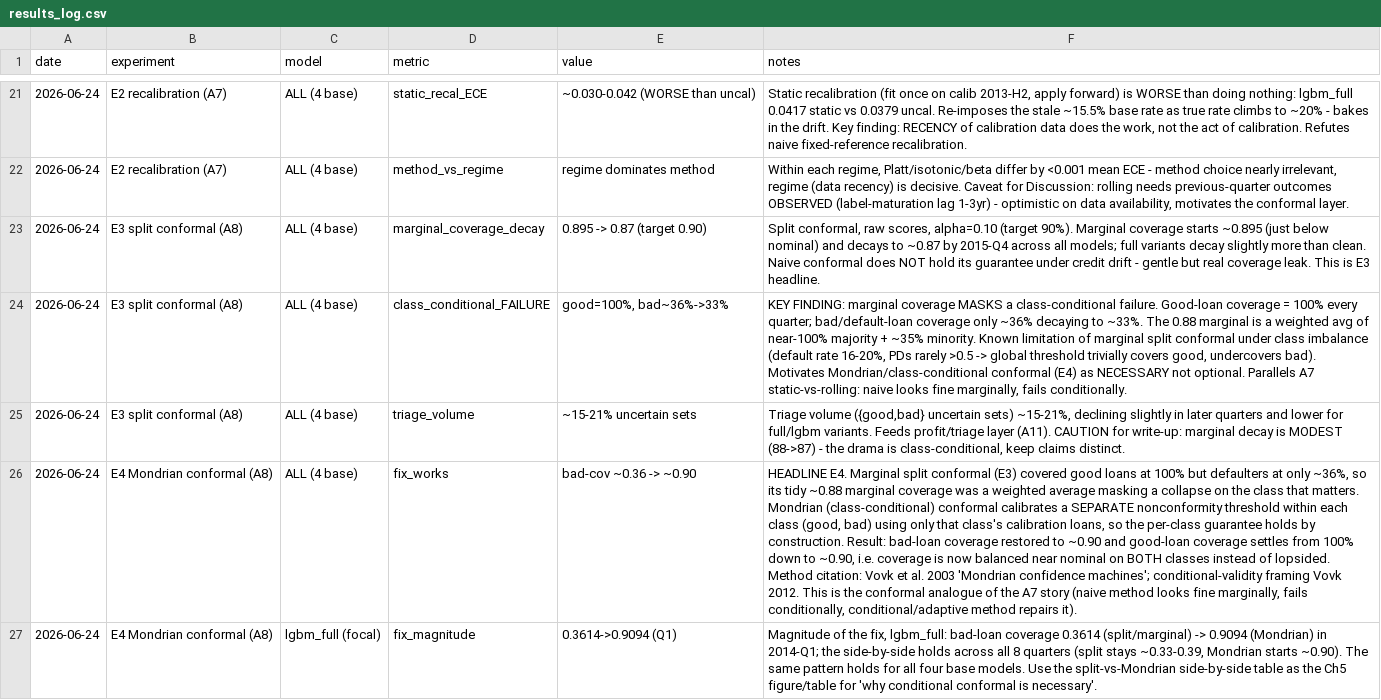
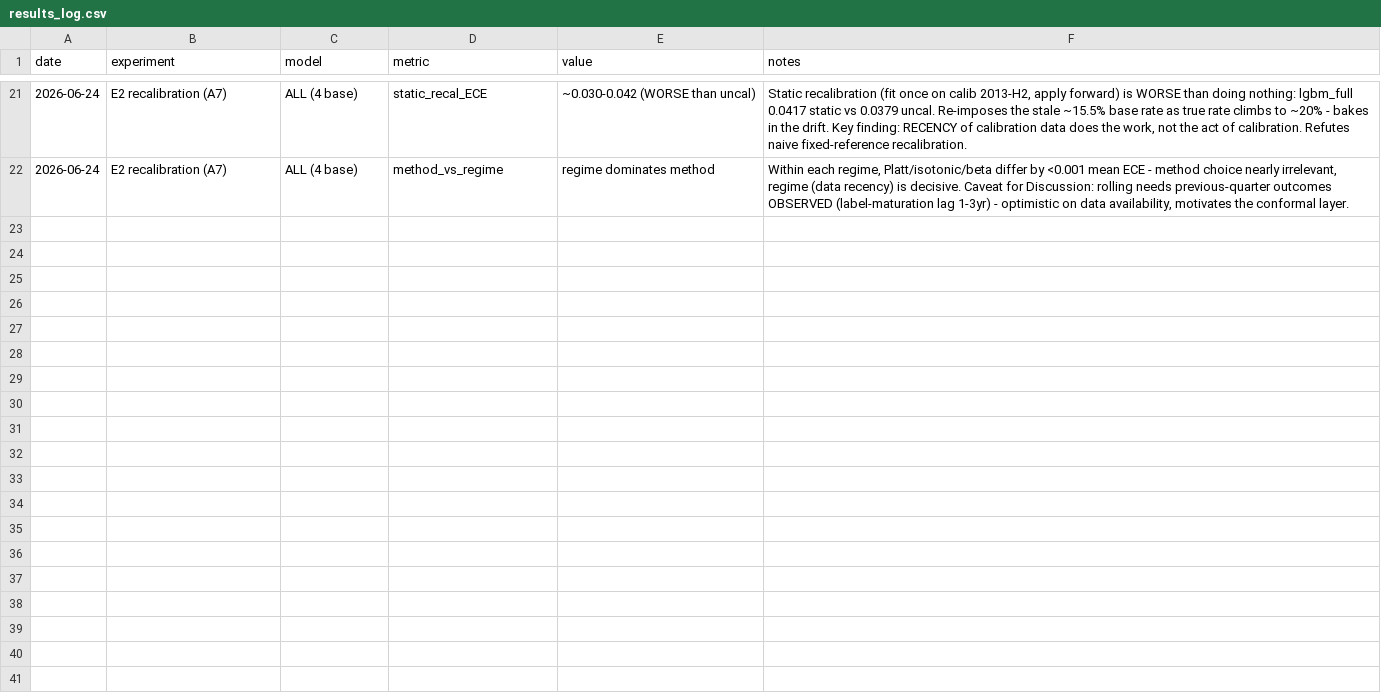
Before and after one commit to ilariab31/credit-conformal-thesis, a CSV file: results/results_log.csv, drawn as a sheet; only a part is shown, gaps mark what is left out; the diff covers the shown part only; the diff names each change by its address in the sheet, - before the commit and + after, or states it on an @@ line.

Commit message:
Update results log

```diff
--- a/results/results_log.csv
+++ b/results/results_log.csv
-row 23: 2026-06-24 | E3 split conformal (A8) | ALL (4 base) | marginal_coverage_decay | 0.895 -> 0.87 (target 0.90) | Split conformal, raw scores, alpha=0.10 (target 90%). Marginal coverage starts ~0.895 (just below nominal) and decays to ~0.87 by 2015-Q4 across all models; full variants decay slightly more than clean. Naive conformal does NOT hold its guarantee under credit drift - gentle but real coverage leak. This is E3 headline.
-row 24: 2026-06-24 | E3 split conformal (A8) | ALL (4 base) | class_conditional_FAILURE | good=100%, bad~36%->33% | KEY FINDING: marginal coverage MASKS a class-conditional failure. Good-loan coverage = 100% every quarter; bad/default-loan coverage only ~36% decaying to ~33%. The 0.88 marginal is a weighted avg of near-100% majority + ~35% minority. Known limitation of marginal split conformal under class imbalance (default rate 16-20%, PDs rarely >0.5 -> global threshold trivially covers good, undercovers bad). Motivates Mondrian/class-conditional conformal (E4) as NECESSARY not optional. Parallels A7 static-vs-rolling: naive looks fine marginally, fails conditionally.
-row 25: 2026-06-24 | E3 split conformal (A8) | ALL (4 base) | triage_volume | ~15-21% uncertain sets | Triage volume ({good,bad} uncertain sets) ~15-21%, declining slightly in later quarters and lower for full/lgbm variants. Feeds profit/triage layer (A11). CAUTION for write-up: marginal decay is MODEST (88->87) - the drama is class-conditional, keep claims distinct.
-row 26: 2026-06-24 | E4 Mondrian conformal (A8) | ALL (4 base) | fix_works | bad-cov ~0.36 -> ~0.90 | HEADLINE E4. Marginal split conformal (E3) covered good loans at 100% but defaulters at only ~36%, so its tidy ~0.88 marginal coverage was a weighted average masking a collapse on the class that matters. Mondrian (class-conditional) conformal calibrates a SEPARATE nonconformity threshold within each class (good, bad) using only that class's calibration loans, so the per-class guarantee holds by construction. Result: bad-loan coverage restored to ~0.90 and good-loan coverage settles from 100% down to ~0.90, i.e. coverage is now balanced near nominal on BOTH classes instead of lopsided. Method citation: Vovk et al. 2003 'Mondrian confidence machines'; conditional-validity framing Vovk 2012. This is the conformal analogue of the A7 story (naive method looks fine marginally, fails conditionally, conditional/adaptive method repairs it).
-row 27: 2026-06-24 | E4 Mondrian conformal (A8) | lgbm_full (focal) | fix_magnitude | 0.3614->0.9094 (Q1) | Magnitude of the fix, lgbm_full: bad-loan coverage 0.3614 (split/marginal) -> 0.9094 (Mondrian) in 2014-Q1; the side-by-side holds across all 8 quarters (split stays ~0.33-0.39, Mondrian starts ~0.90). The same pattern holds for all four base models. Use the split-vs-Mondrian side-by-side table as the Ch5 figure/table for 'why conditional conformal is necessary'.
```
Also changed, not shown: 4 removed rows elsewhere in this file.
